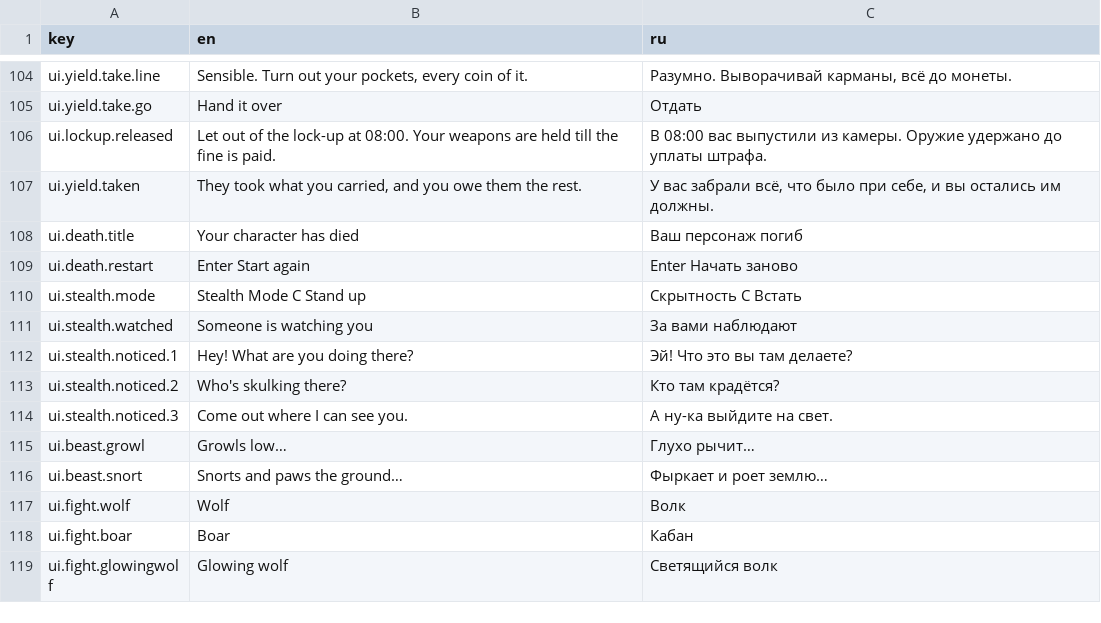
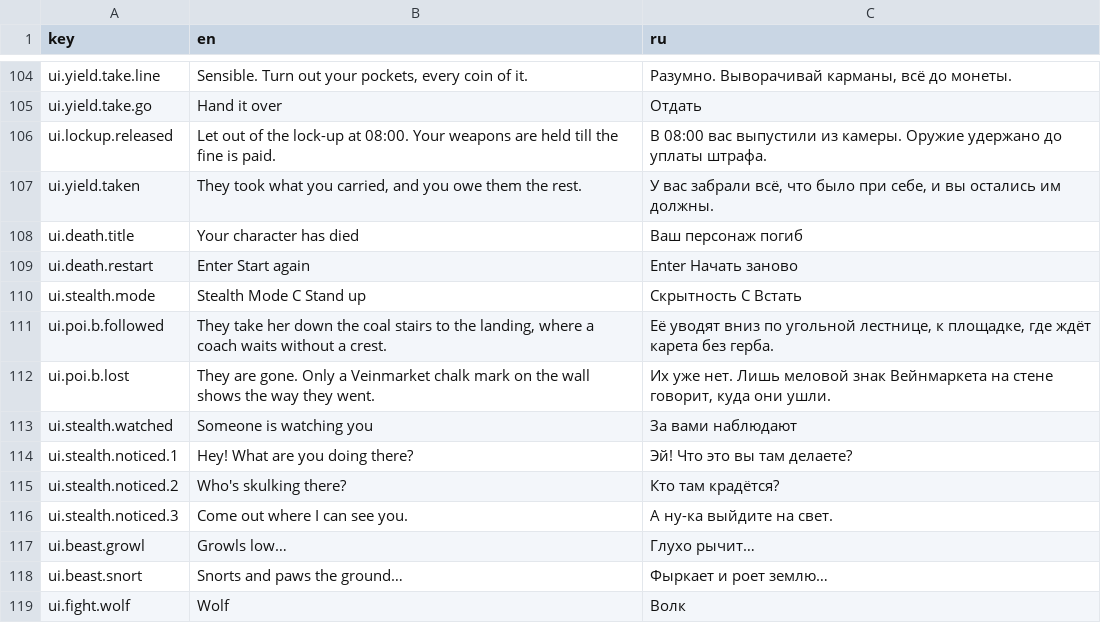
Before and after one commit to fargust16/game-dev, a CSV file: unity/Assets/Resources/Localization/ui.csv, drawn as a sheet; only a part is shown, gaps mark what is left out; the shorter side is filled out with more unchanged rows.

```diff
--- a/unity/Assets/Resources/Localization/ui.csv
+++ b/unity/Assets/Resources/Localization/ui.csv
@@ -110,2 +110,4 @@ ui.death.restart,Enter  Start again,Enter  Начать заново
 ui.stealth.mode,Stealth Mode    C  Stand up,Скрытность    C  Встать
+ui.poi.b.followed,"They take her down the coal stairs to the landing, where a coach waits without a crest.","Её уводят вниз по угольной лестнице, к площадке, где ждёт карета без герба."
+ui.poi.b.lost,"They are gone. Only a Veinmarket chalk mark on the wall shows the way they went.","Их уже нет. Лишь меловой знак Вейнмаркета на стене говорит, куда они ушли."
 ui.stealth.watched,Someone is watching you,За вами наблюдают
```
Also changed, not shown: unity/Assets/Resources/Localization/dialogue.csv, 30 other files.
